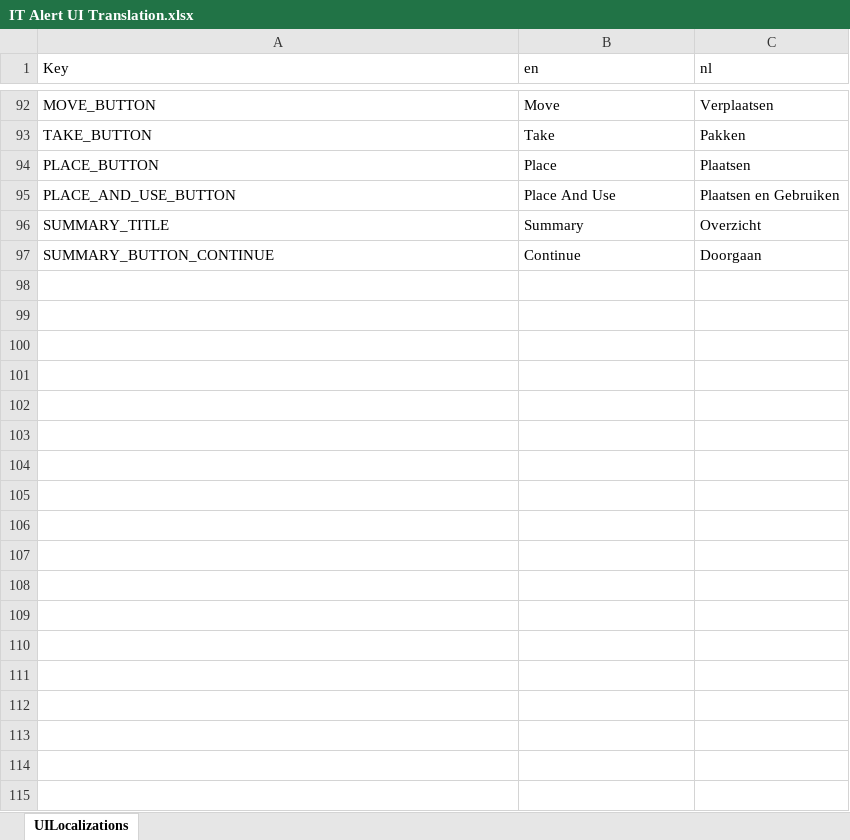
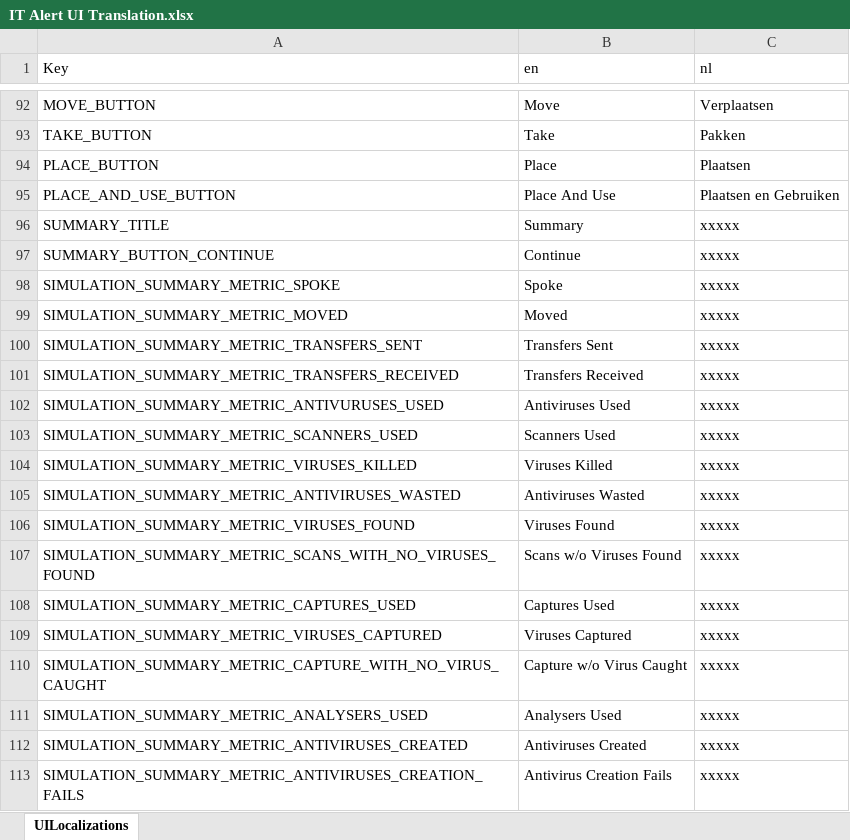
Before and after one commit to playgen/it-alert, an Excel workbook: Unity/Assets/Editor/Localization/IT Alert UI Translation.xlsx, sheet UILocalizations, drawn as a sheet; only a part is shown, gaps mark what is left out; values as stored, in another font and other column widths than the file's, no borders; the diff names each change by its address in the sheet, - before the commit and + after, or states it on an @@ line.

Commit message:
simulation summary metrics localization entries added

```diff
--- a/Unity/Assets/Editor/Localization/IT Alert UI Translation.xlsx (sheet UILocalizations)
+++ b/Unity/Assets/Editor/Localization/IT Alert UI Translation.xlsx (sheet UILocalizations)
-C96 (nl): Overzicht
+C96 (nl): xxxxx
-C97 (nl): Doorgaan
+C97 (nl): xxxxx
+row 98: SIMULATION_SUMMARY_METRIC_SPOKE | Spoke | xxxxx
+row 99: SIMULATION_SUMMARY_METRIC_MOVED | Moved | xxxxx
+row 100: SIMULATION_SUMMARY_METRIC_TRANSFERS_SENT | Transfers Sent | xxxxx
+row 101: SIMULATION_SUMMARY_METRIC_TRANSFERS_RECEIVED | Transfers Received | xxxxx
+row 102: SIMULATION_SUMMARY_METRIC_ANTIVURUSES_USED | Antiviruses Used | xxxxx
+row 103: SIMULATION_SUMMARY_METRIC_SCANNERS_USED | Scanners Used | xxxxx
+row 104: SIMULATION_SUMMARY_METRIC_VIRUSES_KILLED | Viruses Killed | xxxxx
+row 105: SIMULATION_SUMMARY_METRIC_ANTIVIRUSES_WASTED | Antiviruses Wasted | xxxxx
+row 106: SIMULATION_SUMMARY_METRIC_VIRUSES_FOUND | Viruses Found | xxxxx
+row 107: SIMULATION_SUMMARY_METRIC_SCANS_WITH_NO_VIRUSES_FOUND | Scans w/o Viruses Found | xxxxx
+row 108: SIMULATION_SUMMARY_METRIC_CAPTURES_USED | Captures Used | xxxxx
+row 109: SIMULATION_SUMMARY_METRIC_VIRUSES_CAPTURED | Viruses Captured | xxxxx
+row 110: SIMULATION_SUMMARY_METRIC_CAPTURE_WITH_NO_VIRUS_CAUGHT | Capture w/o Virus Caught | xxxxx
+row 111: SIMULATION_SUMMARY_METRIC_ANALYSERS_USED | Analysers Used | xxxxx
+row 112: SIMULATION_SUMMARY_METRIC_ANTIVIRUSES_CREATED | Antiviruses Created | xxxxx
+row 113: SIMULATION_SUMMARY_METRIC_ANTIVIRUSES_CREATION_FAILS | Antivirus Creation Fails | xxxxx
```
Also changed, not shown: 2 other files.
